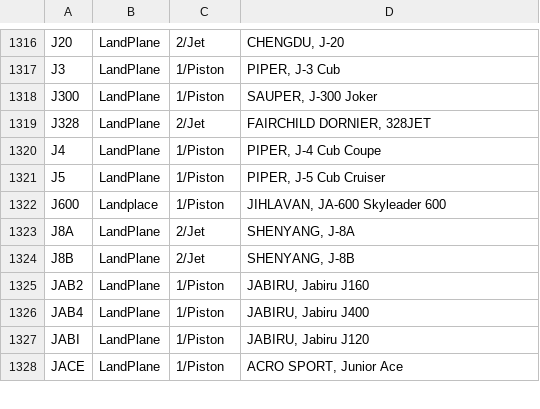
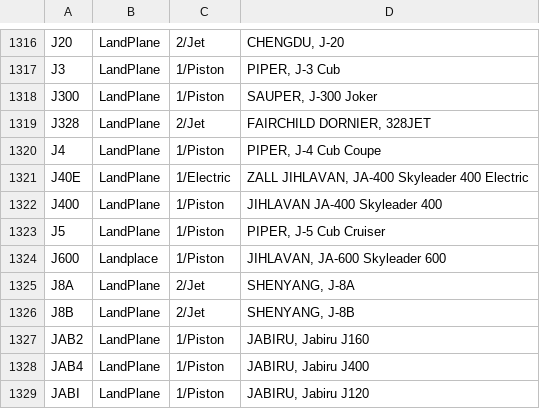
Before and after one commit to rikgale/ICAOList, a CSV file: ICAOList.csv, drawn as a sheet; only a part is shown, gaps mark what is left out; the shorter side is filled out with more unchanged rows; the diff names each change by its address in the sheet, - before the commit and + after, or states it on an @@ line.

Commit message:
Update ICAOList.csv

```diff
--- a/ICAOList.csv
+++ b/ICAOList.csv
+row 1321: J40E | LandPlane | 1/Electric | ZALL JIHLAVAN, JA-400 Skyleader 400 Electric
+row 1322: J400 | LandPlane | 1/Piston | JIHLAVAN JA-400 Skyleader 400
```
